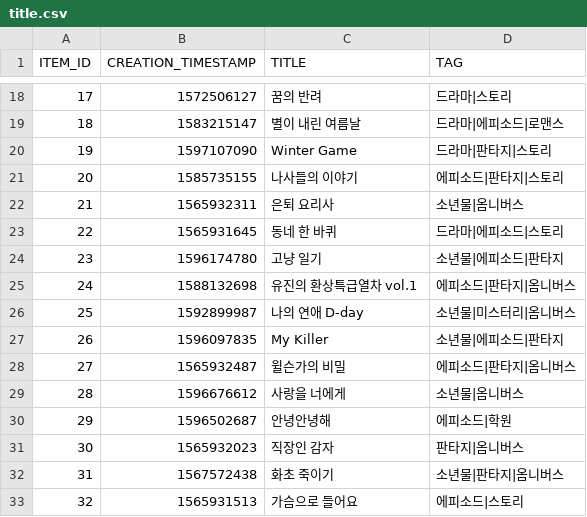
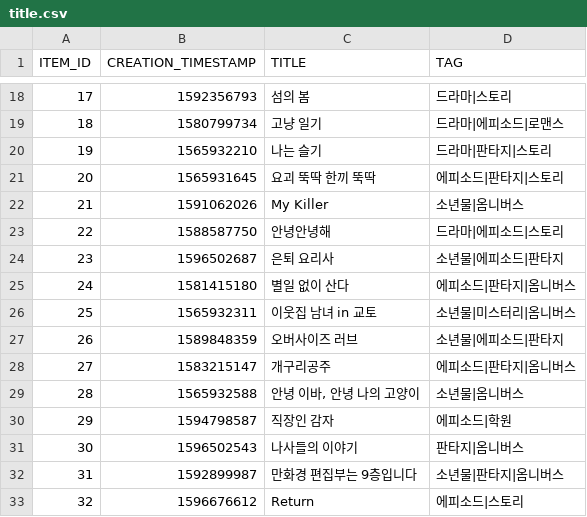
Before and after one commit to aws-dna-korea-1st-team3/competition, a CSV file: recommendation_system/data/title/title.csv, drawn as a sheet; only a part is shown, gaps mark what is left out; the diff covers the shown part only.

Commit message:
[#45] title name shuffle (#46)
* [#45] update preprocessor to shuffle title names.

* [#45] update mocked data

```diff
--- a/recommendation_system/data/title/title.csv
+++ b/recommendation_system/data/title/title.csv
@@ -18,16 +18,16 @@
-17,1572506127,꿈의 반려,드라마|스토리
-18,1583215147,별이 내린 여름날,드라마|에피소드|로맨스
-19,1597107090,Winter Game,드라마|판타지|스토리
-20,1585735155,나사들의 이야기,에피소드|판타지|스토리
-21,1565932311,은퇴 요리사,소년물|옴니버스
-22,1565931645,동네 한 바퀴,드라마|에피소드|스토리
-23,1596174780,고냥 일기,소년물|에피소드|판타지
-24,1588132698,유진의 환상특급열차 vol.1,에피소드|판타지|옴니버스
-25,1592899987,나의 연애 D-day,소년물|미스터리|옴니버스
-26,1596097835,My Killer,소년물|에피소드|판타지
-27,1565932487,윌슨가의 비밀,에피소드|판타지|옴니버스
-28,1596676612,사랑을 너에게,소년물|옴니버스
-29,1596502687,안녕안녕해,에피소드|학원
-30,1565932023,직장인 감자,판타지|옴니버스
-31,1567572438,화초 죽이기,소년물|판타지|옴니버스
-32,1565931513,가슴으로 들어요,에피소드|스토리
+17,1592356793,섬의 봄,드라마|스토리
+18,1580799734,고냥 일기,드라마|에피소드|로맨스
+19,1565932210,나는 슬기,드라마|판타지|스토리
+20,1565931645,요괴 뚝딱 한끼 뚝딱,에피소드|판타지|스토리
+21,1591062026,My Killer,소년물|옴니버스
+22,1588587750,안녕안녕해,드라마|에피소드|스토리
+23,1596502687,은퇴 요리사,소년물|에피소드|판타지
+24,1581415180,별일 없이 산다,에피소드|판타지|옴니버스
+25,1565932311,이웃집 남녀 in 교토,소년물|미스터리|옴니버스
+26,1589848359,오버사이즈 러브,소년물|에피소드|판타지
+27,1583215147,개구리공주,에피소드|판타지|옴니버스
+28,1565932588,"안녕 이바, 안녕 나의 고양이",소년물|옴니버스
+29,1594798587,직장인 감자,에피소드|학원
+30,1596502543,나사들의 이야기,판타지|옴니버스
+31,1592899987,만화경 편집부는 9층입니다,소년물|판타지|옴니버스
+32,1596676612,Return,에피소드|스토리
```
Also changed, not shown: 75 edited cells elsewhere in this file, 1 other file.
